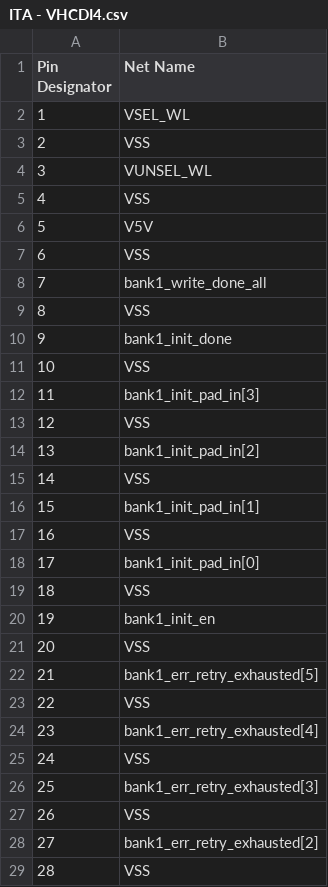
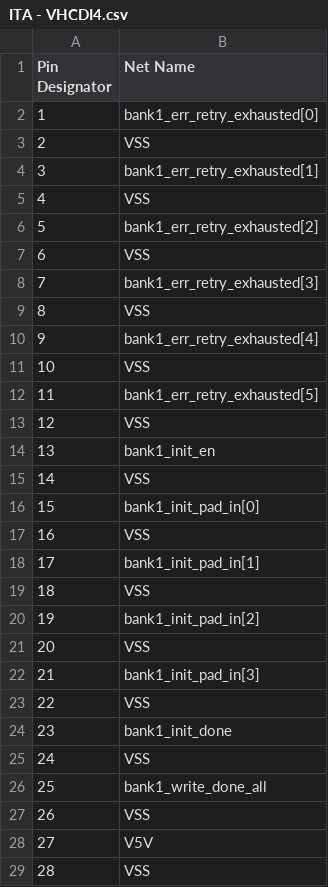
Before and after one commit to DannyBoi82/ITA-PCB, a CSV file: ITA - VHCDI4.csv, drawn as a sheet; only a part is shown; the diff covers the shown part only.

Commit message:
AAAAAAA

```diff
--- a/ITA - VHCDI4.csv
+++ b/ITA - VHCDI4.csv
@@ -1,29 +1,29 @@
 Pin Designator,Net Name
-1,VSEL_WL
+1,bank1_err_retry_exhausted[0]
 2,VSS
-3,VUNSEL_WL
+3,bank1_err_retry_exhausted[1]
 4,VSS
-5,V5V
+5,bank1_err_retry_exhausted[2]
 6,VSS
-7,bank1_write_done_all
+7,bank1_err_retry_exhausted[3]
 8,VSS
-9,bank1_init_done
+9,bank1_err_retry_exhausted[4]
 10,VSS
-11,bank1_init_pad_in[3]
+11,bank1_err_retry_exhausted[5]
 12,VSS
-13,bank1_init_pad_in[2]
+13,bank1_init_en
 14,VSS
-15,bank1_init_pad_in[1]
+15,bank1_init_pad_in[0]
 16,VSS
-17,bank1_init_pad_in[0]
+17,bank1_init_pad_in[1]
 18,VSS
-19,bank1_init_en
+19,bank1_init_pad_in[2]
 20,VSS
-21,bank1_err_retry_exhausted[5]
+21,bank1_init_pad_in[3]
 22,VSS
-23,bank1_err_retry_exhausted[4]
+23,bank1_init_done
 24,VSS
-25,bank1_err_retry_exhausted[3]
+25,bank1_write_done_all
 26,VSS
-27,bank1_err_retry_exhausted[2]
+27,V5V
 28,VSS
```
Also changed, not shown: 2 edited cells elsewhere in this file.
